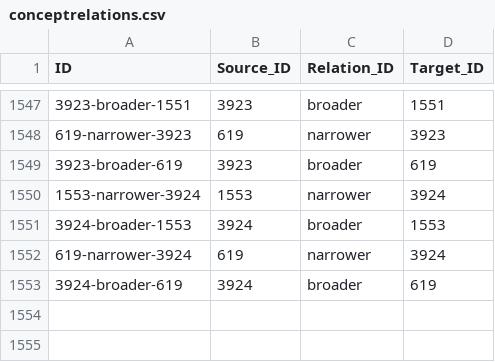
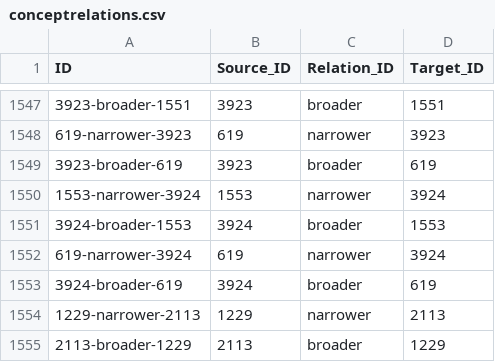
Before and after one commit to concepticon/concepticon-cldf, a CSV file: cldf/conceptrelations.csv, drawn as a sheet; only a part is shown, gaps mark what is left out.

```diff
--- a/cldf/conceptrelations.csv
+++ b/cldf/conceptrelations.csv
@@ -1553 +1553,3 @@ ID,Source_ID,Relation_ID,Target_ID
 3924-broader-619,3924,broader,619
+1229-narrower-2113,1229,narrower,2113
+2113-broader-1229,2113,broader,1229
```
Also changed, not shown: cldf/concepticon.csv, cldf/conceptlists.csv, 10 other files.
